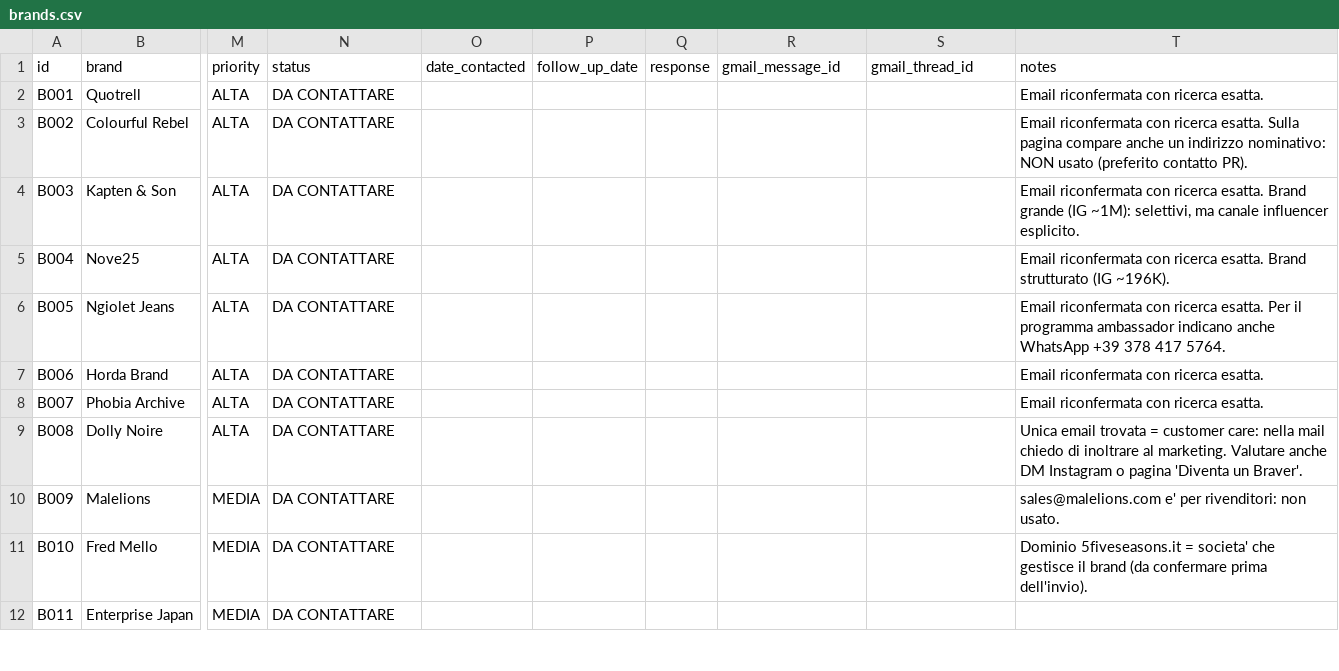
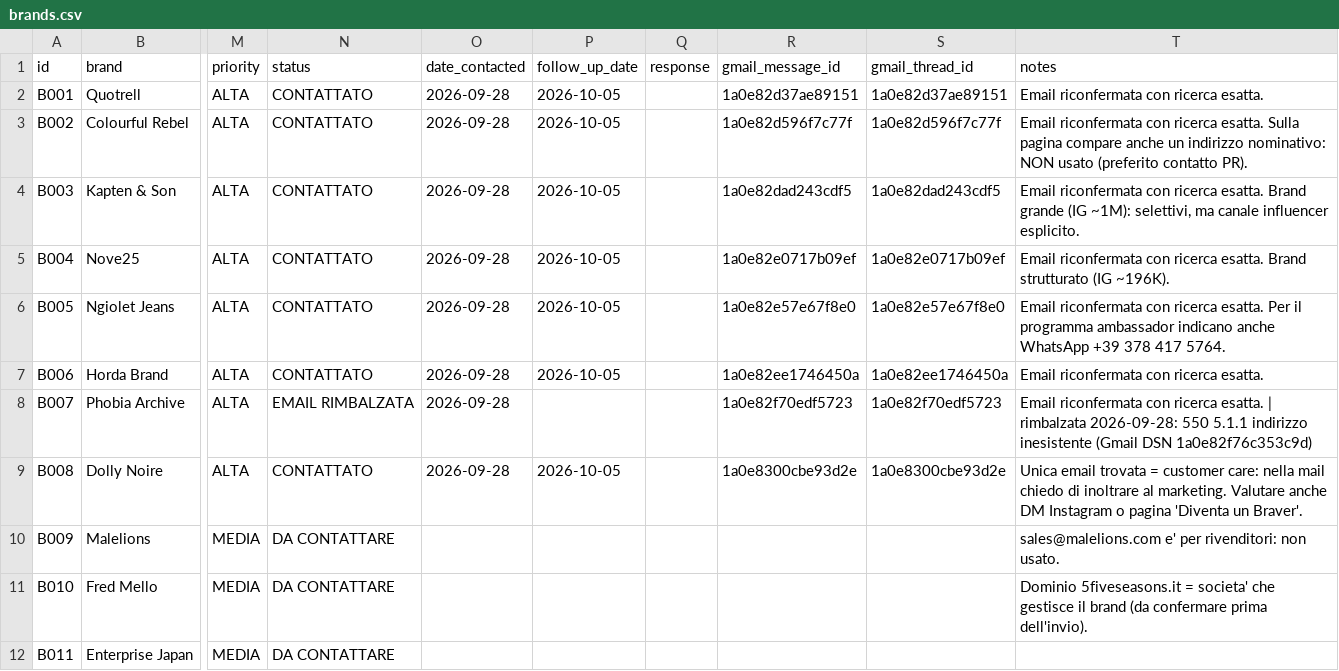
Before and after one commit to tommy971/fuzzy-doodle, a CSV file: data/brands.csv, drawn as a sheet; only a part is shown, gaps mark what is left out; the diff names each change by its address in the sheet, - before the commit and + after, or states it on an @@ line.

```diff
--- a/data/brands.csv
+++ b/data/brands.csv
-N2:N7 (status): DA CONTATTARE
+N2:N7 (status): CONTATTATO
-O2:O9 (date_contacted): (empty)
+O2:O9 (date_contacted): 2026-09-28
-P2:P7 (follow_up_date): (empty)
+P2:P7 (follow_up_date): 2026-10-05
-R2 (gmail_message_id): (empty)
+R2 (gmail_message_id): 1a0e82d37ae89151
-S2 (gmail_thread_id): (empty)
+S2 (gmail_thread_id): 1a0e82d37ae89151
-R3 (gmail_message_id): (empty)
+R3 (gmail_message_id): 1a0e82d596f7c77f
-S3 (gmail_thread_id): (empty)
+S3 (gmail_thread_id): 1a0e82d596f7c77f
-R4 (gmail_message_id): (empty)
+R4 (gmail_message_id): 1a0e82dad243cdf5
-S4 (gmail_thread_id): (empty)
+S4 (gmail_thread_id): 1a0e82dad243cdf5
-R5 (gmail_message_id): (empty)
+R5 (gmail_message_id): 1a0e82e0717b09ef
-S5 (gmail_thread_id): (empty)
+S5 (gmail_thread_id): 1a0e82e0717b09ef
-R6 (gmail_message_id): (empty)
+R6 (gmail_message_id): 1a0e82e57e67f8e0
-S6 (gmail_thread_id): (empty)
+S6 (gmail_thread_id): 1a0e82e57e67f8e0
-R7 (gmail_message_id): (empty)
+R7 (gmail_message_id): 1a0e82ee1746450a
-S7 (gmail_thread_id): (empty)
+S7 (gmail_thread_id): 1a0e82ee1746450a
-N8 (status): DA CONTATTARE
+N8 (status): EMAIL RIMBALZATA
-R8 (gmail_message_id): (empty)
+R8 (gmail_message_id): 1a0e82f70edf5723
-S8 (gmail_thread_id): (empty)
+S8 (gmail_thread_id): 1a0e82f70edf5723
-T8 (notes): …ricerca esatta.
+T8 (notes): …ricerca esatta. | rimbalzata 2026-09-28: 550 5.1.1 indirizzo inesistente (Gmail DSN 1a0e82f76c353c9d)
-N9 (status): DA CONTATTARE
+N9 (status): CONTATTATO
-P9 (follow_up_date): (empty)
+P9 (follow_up_date): 2026-10-05
-R9 (gmail_message_id): (empty)
+R9 (gmail_message_id): 1a0e8300cbe93d2e
-S9 (gmail_thread_id): (empty)
+S9 (gmail_thread_id): 1a0e8300cbe93d2e
```
Also changed, not shown: 3 other files.
